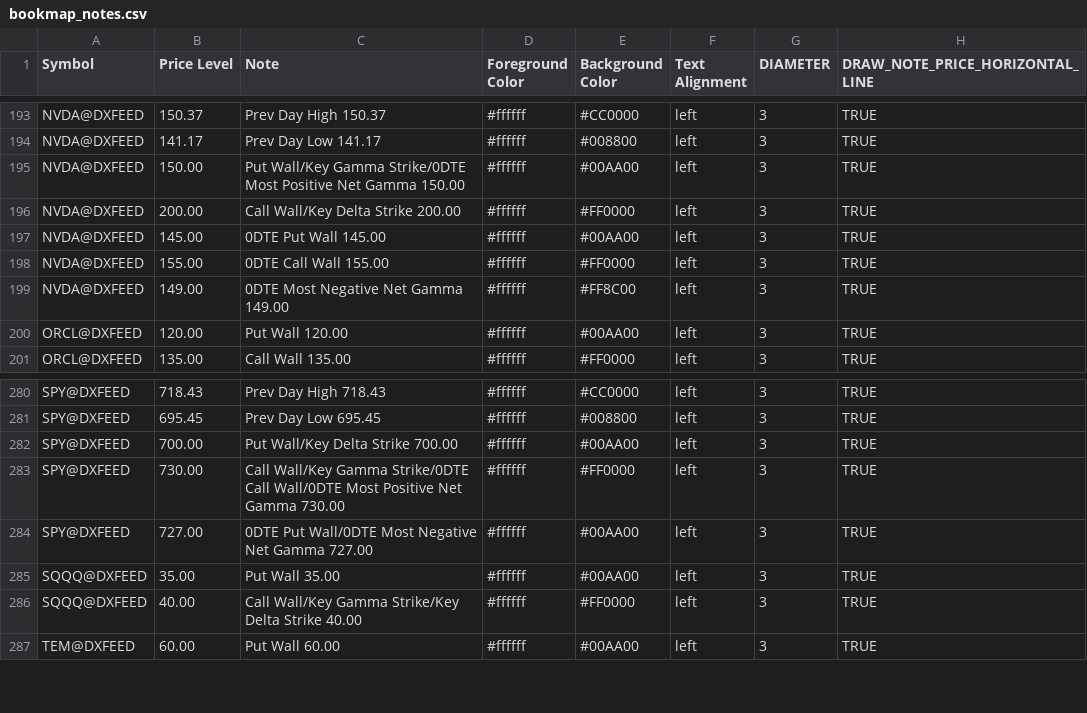
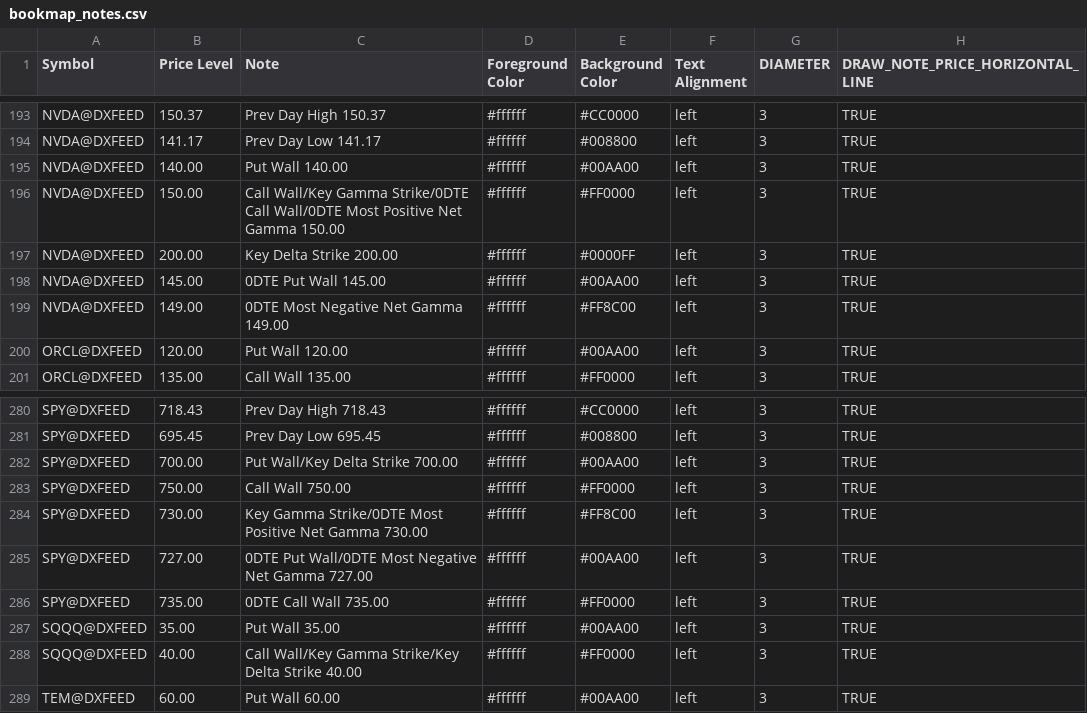
Before and after one commit to marciogmorales/toolbox, a CSV file: bookmap_notes.csv, drawn as a sheet; only a part is shown, gaps mark what is left out.

Commit message:
chore: update bookmap notes (2026-11-27T20:36:30.552Z)

```diff
--- a/bookmap_notes.csv
+++ b/bookmap_notes.csv
@@ -194,6 +194,6 @@ NVDA@DXFEED,150.37,Prev Day High 150.37,#ffffff,#CC0000,left,3,TRUE
 NVDA@DXFEED,141.17,Prev Day Low 141.17,#ffffff,#008800,left,3,TRUE
-NVDA@DXFEED,150.00,Put Wall/Key Gamma Strike/0DTE Most Positive Net Gamma 150.00,#ffffff,#00AA00,left,3,TRUE
-NVDA@DXFEED,200.00,Call Wall/Key Delta Strike 200.00,#ffffff,#FF0000,left,3,TRUE
+NVDA@DXFEED,140.00,Put Wall 140.00,#ffffff,#00AA00,left,3,TRUE
+NVDA@DXFEED,150.00,Call Wall/Key Gamma Strike/0DTE Call Wall/0DTE Most Positive Net Gamma 150.00,#ffffff,#FF0000,left,3,TRUE
+NVDA@DXFEED,200.00,Key Delta Strike 200.00,#ffffff,#0000FF,left,3,TRUE
 NVDA@DXFEED,145.00,0DTE Put Wall 145.00,#ffffff,#00AA00,left,3,TRUE
-NVDA@DXFEED,155.00,0DTE Call Wall 155.00,#ffffff,#FF0000,left,3,TRUE
 NVDA@DXFEED,149.00,0DTE Most Negative Net Gamma 149.00,#ffffff,#FF8C00,left,3,TRUE
@@ -282,4 +282,6 @@ SPY@DXFEED,695.45,Prev Day Low 695.45,#ffffff,#008800,left,3,TRUE
 SPY@DXFEED,700.00,Put Wall/Key Delta Strike 700.00,#ffffff,#00AA00,left,3,TRUE
-SPY@DXFEED,730.00,Call Wall/Key Gamma Strike/0DTE Call Wall/0DTE Most Positive Net Gamma 730.00,#ffffff,#FF0000,left,3,TRUE
+SPY@DXFEED,750.00,Call Wall 750.00,#ffffff,#FF0000,left,3,TRUE
+SPY@DXFEED,730.00,Key Gamma Strike/0DTE Most Positive Net Gamma 730.00,#ffffff,#FF8C00,left,3,TRUE
 SPY@DXFEED,727.00,0DTE Put Wall/0DTE Most Negative Net Gamma 727.00,#ffffff,#00AA00,left,3,TRUE
+SPY@DXFEED,735.00,0DTE Call Wall 735.00,#ffffff,#FF0000,left,3,TRUE
 SQQQ@DXFEED,35.00,Put Wall 35.00,#ffffff,#00AA00,left,3,TRUE
```
